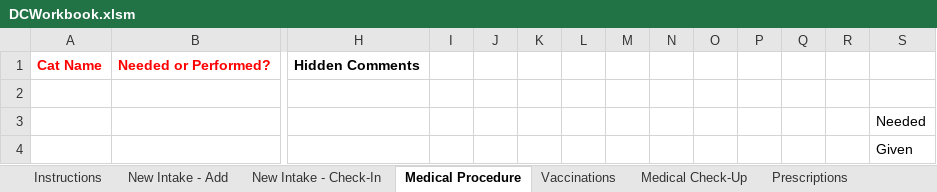
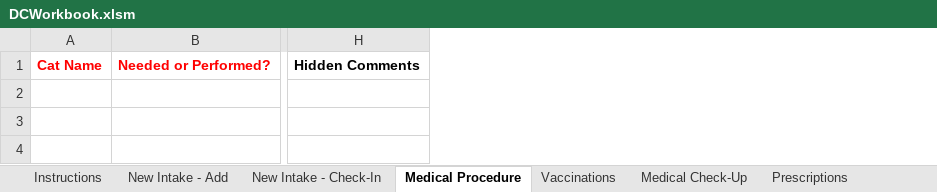
Before and after one commit to spreu42/TCHDataCollection, an Excel workbook: src/main/resources/DCWorkbook.xlsm, sheet Medical Procedure, drawn as a sheet; only a part is shown, gaps mark what is left out; values as stored, in another font and other column widths than the file's, no borders; rows hold the shown columns only; the diff names each change by its address in the sheet, - before the commit and + after, or states it on an @@ line.

```diff
--- a/src/main/resources/DCWorkbook.xlsm (sheet Medical Procedure)
+++ b/src/main/resources/DCWorkbook.xlsm (sheet Medical Procedure)
-column I, empty
-column J, empty
-column K, empty
-column L, empty
-column M, empty
-column N, empty
-column O, empty
-column P, empty
-column Q, empty
-column R, empty
-column S, empty
-row 2: (empty)
-row 3:  |  |  |  |  |  |  |  |  |  |  |  |  | Needed
-row 4:  |  |  |  |  |  |  |  |  |  |  |  |  | Given
```
Also changed, not shown: sheet New Intake - Add, sheet Vaccinations, sheet New Intake - Check-In, sheet Prescriptions, 24 other files.
